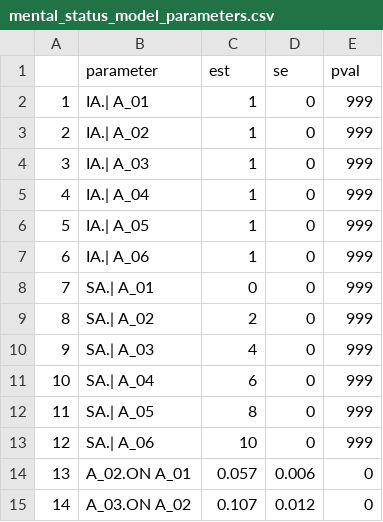
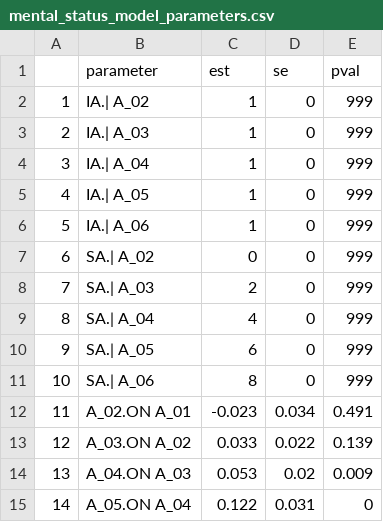
Before and after one commit to casslbrown/brown-2017-disseration, a CSV file: output/univariate-models-nodem-65plus/mental_status_model_parameters.csv, drawn as a sheet; only a part is shown; the diff covers the shown part only.

```diff
--- a/output/univariate-models-nodem-65plus/mental_status_model_parameters.csv
+++ b/output/univariate-models-nodem-65plus/mental_status_model_parameters.csv
@@ -1,15 +1,15 @@
 "","parameter","est","se","pval"
-"1","IA.| A_01",1,0,999
-"2","IA.| A_02",1,0,999
-"3","IA.| A_03",1,0,999
-"4","IA.| A_04",1,0,999
-"5","IA.| A_05",1,0,999
-"6","IA.| A_06",1,0,999
-"7","SA.| A_01",0,0,999
-"8","SA.| A_02",2,0,999
-"9","SA.| A_03",4,0,999
-"10","SA.| A_04",6,0,999
-"11","SA.| A_05",8,0,999
-"12","SA.| A_06",10,0,999
-"13","A_02.ON A_01",0.057,0.006,0
-"14","A_03.ON A_02",0.107,0.012,0
+"1","IA.| A_02",1,0,999
+"2","IA.| A_03",1,0,999
+"3","IA.| A_04",1,0,999
+"4","IA.| A_05",1,0,999
+"5","IA.| A_06",1,0,999
+"6","SA.| A_02",0,0,999
+"7","SA.| A_03",2,0,999
+"8","SA.| A_04",4,0,999
+"9","SA.| A_05",6,0,999
+"10","SA.| A_06",8,0,999
+"11","A_02.ON A_01",-0.023,0.034,0.491
+"12","A_03.ON A_02",0.033,0.022,0.139
+"13","A_04.ON A_03",0.053,0.02,0.009
+"14","A_05.ON A_04",0.122,0.031,0
```
Also changed, not shown: 41 edited cells elsewhere in this file, output/univariate-models-nodem-65plus/predetermined-models/loneliness_model_parameters.csv, output/univariate-models-nodem-65plus/social_network_model_parameters.csv, 47 other files.
